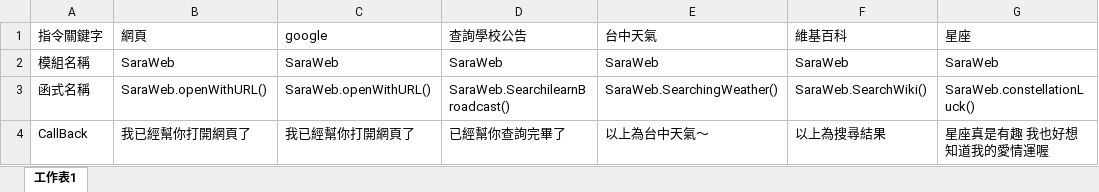
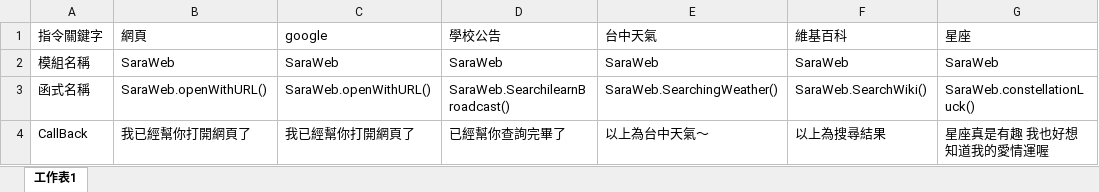
Before and after one commit to MuMuShy/Sara, an Excel workbook: Sara指令表/Sara指令表.xlsx, sheet 工作表1, drawn as a sheet; only a part is shown; values as stored, in another font and other column widths than the file's, no borders; the diff names each change by its address in the sheet, - before the commit and + after, or states it on an @@ line.

```diff
--- a/Sara指令表/Sara指令表.xlsx (sheet 工作表1)
+++ b/Sara指令表/Sara指令表.xlsx (sheet 工作表1)
-D1: 查詢學校公告
+D1: 學校公告
```
Also changed, not shown: 2 other files.
